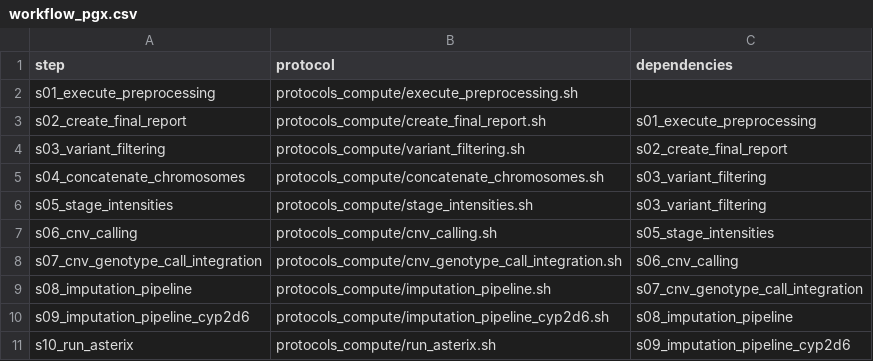
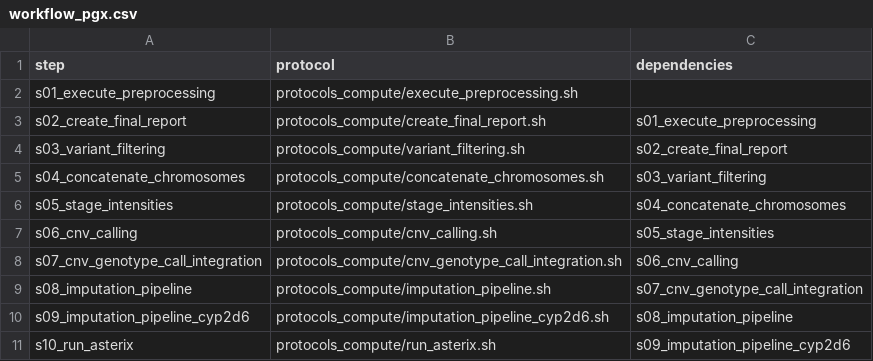
Before and after one commit to molgenis/PGx-pipeline, a CSV file: workflow_pgx.csv, drawn as a sheet.

Commit message:
changed dependency

```diff
--- a/workflow_pgx.csv
+++ b/workflow_pgx.csv
@@ -5,3 +5,3 @@ s03_variant_filtering,protocols_compute/variant_filtering.sh,s02_create_final_re
 s04_concatenate_chromosomes,protocols_compute/concatenate_chromosomes.sh,s03_variant_filtering
-s05_stage_intensities,protocols_compute/stage_intensities.sh,s03_variant_filtering
+s05_stage_intensities,protocols_compute/stage_intensities.sh,s04_concatenate_chromosomes
 s06_cnv_calling,protocols_compute/cnv_calling.sh,s05_stage_intensities
```
